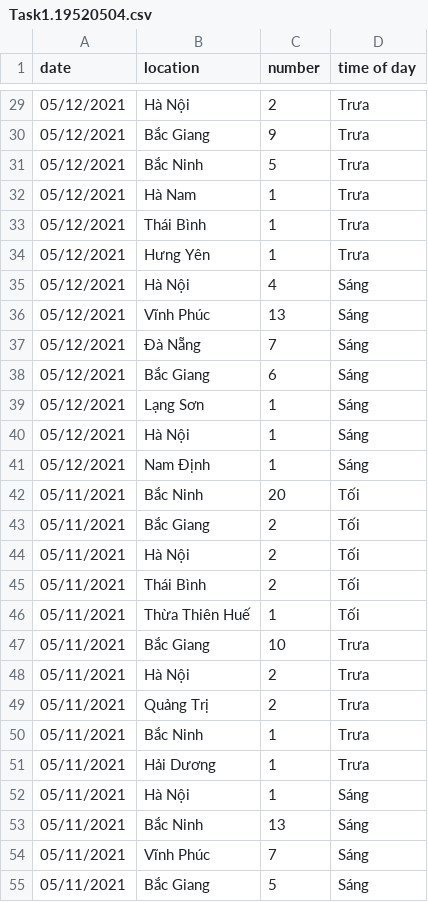
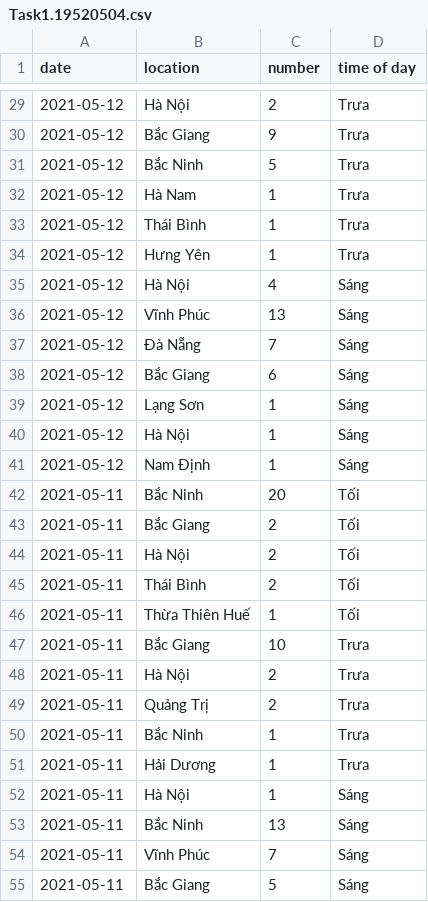
Before and after one commit to Lughaide/UIT-COVID-19-DangTranHongHa-19520504, a CSV file: data/Task1.19520504.csv, drawn as a sheet; only a part is shown, gaps mark what is left out; the diff covers the shown part only.

Commit message:
Update Task1.19520504.csv
Updated to date format (ISO 8601) [YYYY-MM-DD]

```diff
--- a/data/Task1.19520504.csv
+++ b/data/Task1.19520504.csv
@@ -29,27 +29,27 @@
-05/12/2021,Hà Nội,2,Trưa
-05/12/2021,Bắc Giang,9,Trưa
-05/12/2021,Bắc Ninh,5,Trưa
-05/12/2021,Hà Nam,1,Trưa
-05/12/2021,Thái Bình,1,Trưa
-05/12/2021,Hưng Yên,1,Trưa
-05/12/2021,Hà Nội,4,Sáng
-05/12/2021,Vĩnh Phúc,13,Sáng
-05/12/2021,Đà Nẵng,7,Sáng
-05/12/2021,Bắc Giang,6,Sáng
-05/12/2021,Lạng Sơn,1,Sáng
-05/12/2021,Hà Nội,1,Sáng
-05/12/2021,Nam Định,1,Sáng
-05/11/2021,Bắc Ninh,20,Tối
-05/11/2021,Bắc Giang,2,Tối
-05/11/2021,Hà Nội,2,Tối
-05/11/2021,Thái Bình,2,Tối
-05/11/2021,Thừa Thiên Huế,1,Tối
-05/11/2021,Bắc Giang,10,Trưa
-05/11/2021,Hà Nội,2,Trưa
-05/11/2021,Quảng Trị,2,Trưa
-05/11/2021,Bắc Ninh,1,Trưa
-05/11/2021,Hải Dương,1,Trưa
-05/11/2021,Hà Nội,1,Sáng
-05/11/2021,Bắc Ninh,13,Sáng
-05/11/2021,Vĩnh Phúc,7,Sáng
-05/11/2021,Bắc Giang,5,Sáng
+2021-05-12,Hà Nội,2,Trưa
+2021-05-12,Bắc Giang,9,Trưa
+2021-05-12,Bắc Ninh,5,Trưa
+2021-05-12,Hà Nam,1,Trưa
+2021-05-12,Thái Bình,1,Trưa
+2021-05-12,Hưng Yên,1,Trưa
+2021-05-12,Hà Nội,4,Sáng
+2021-05-12,Vĩnh Phúc,13,Sáng
+2021-05-12,Đà Nẵng,7,Sáng
+2021-05-12,Bắc Giang,6,Sáng
+2021-05-12,Lạng Sơn,1,Sáng
+2021-05-12,Hà Nội,1,Sáng
+2021-05-12,Nam Định,1,Sáng
+2021-05-11,Bắc Ninh,20,Tối
+2021-05-11,Bắc Giang,2,Tối
+2021-05-11,Hà Nội,2,Tối
+2021-05-11,Thái Bình,2,Tối
+2021-05-11,Thừa Thiên Huế,1,Tối
+2021-05-11,Bắc Giang,10,Trưa
+2021-05-11,Hà Nội,2,Trưa
+2021-05-11,Quảng Trị,2,Trưa
+2021-05-11,Bắc Ninh,1,Trưa
+2021-05-11,Hải Dương,1,Trưa
+2021-05-11,Hà Nội,1,Sáng
+2021-05-11,Bắc Ninh,13,Sáng
+2021-05-11,Vĩnh Phúc,7,Sáng
+2021-05-11,Bắc Giang,5,Sáng
```
Also changed, not shown: 164 edited cells elsewhere in this file.
